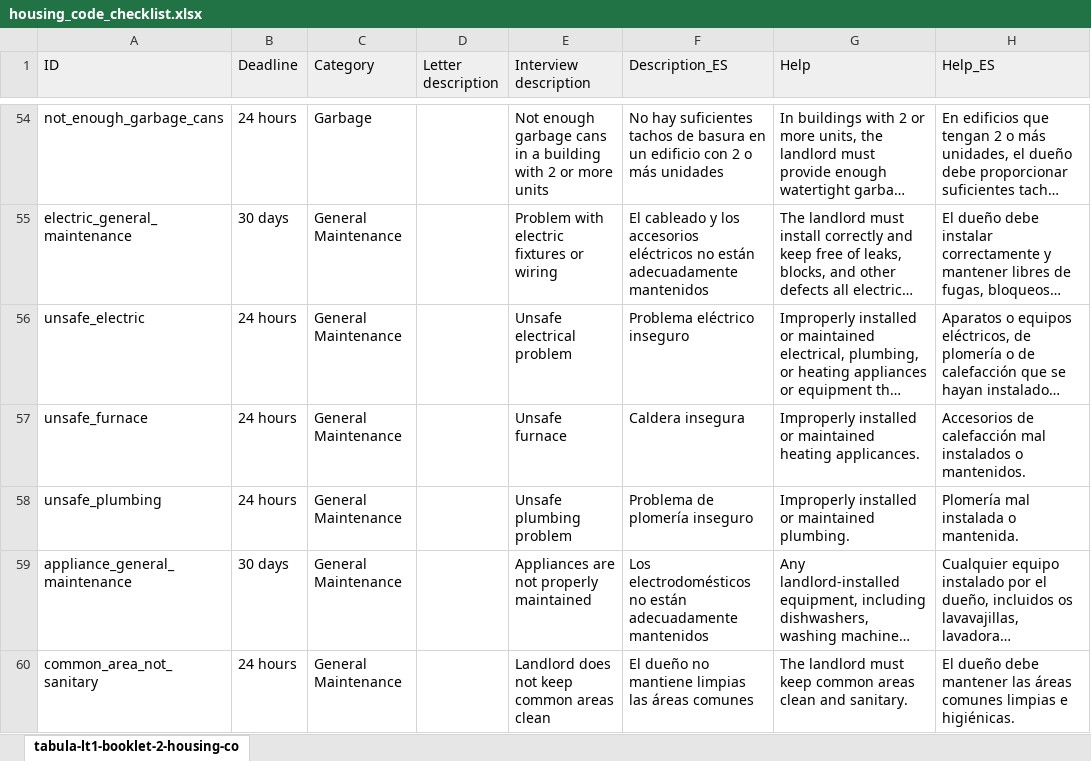
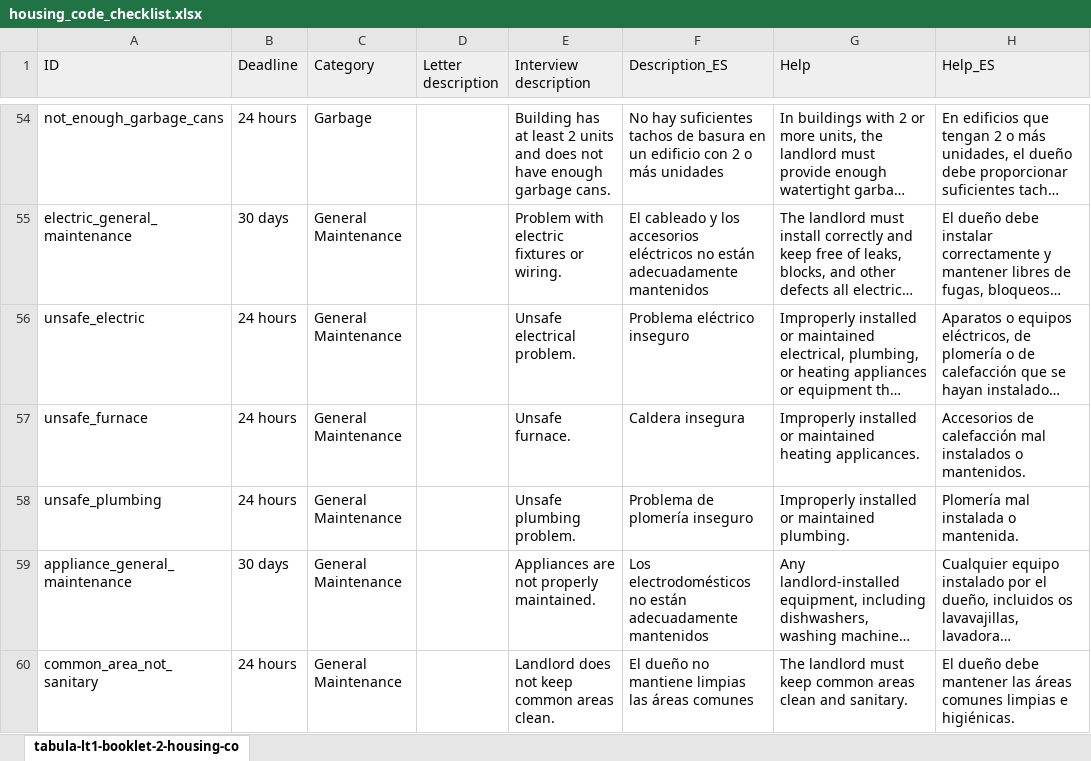
Before and after one commit to LemmaLegalConsulting/docassemble-HousingCodeChecklist, an Excel workbook: docassemble/HousingCodeChecklist/data/templates/housing_code_checklist.xlsx, sheet tabula-lt1-booklet-2-housing-co, drawn as a sheet; only a part is shown, gaps mark what is left out; long unchanged cells end in …; values as stored, in another font and other column widths than the file's, no borders; conditional formats not drawn; the diff covers the shown part only; the diff names each change by its address in the sheet, - before the commit and + after, or states it on an @@ line.

```diff
--- a/docassemble/HousingCodeChecklist/data/templates/housing_code_checklist.xlsx (sheet tabula-lt1-booklet-2-housing-co)
+++ b/docassemble/HousingCodeChecklist/data/templates/housing_code_checklist.xlsx (sheet tabula-lt1-booklet-2-housing-co)
-E54 (Interview description): Not enough garbage cans in a building with 2 or more units
+E54 (Interview description): Building has at least 2 units and does not have enough garbage cans.
-E55 (Interview description): Problem with electric fixtures or wiring
+E55 (Interview description): Problem with electric fixtures or wiring.
-E56 (Interview description): Unsafe electrical problem
+E56 (Interview description): Unsafe electrical problem.
-E57 (Interview description): Unsafe furnace
+E57 (Interview description): Unsafe furnace.
-E58 (Interview description): Unsafe plumbing problem
+E58 (Interview description): Unsafe plumbing problem.
-E59 (Interview description): Appliances are not properly maintained
+E59 (Interview description): Appliances are not properly maintained.
-E60 (Interview description): Landlord does not keep common areas clean
+E60 (Interview description): Landlord does not keep common areas clean.
```
Also changed, not shown: 165 edited cells elsewhere in this sheet, 1 other file.
